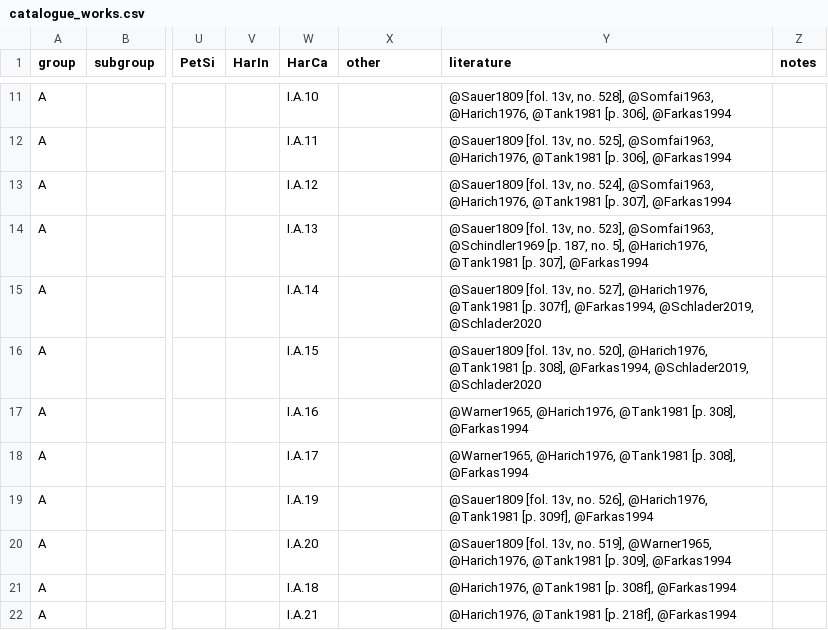
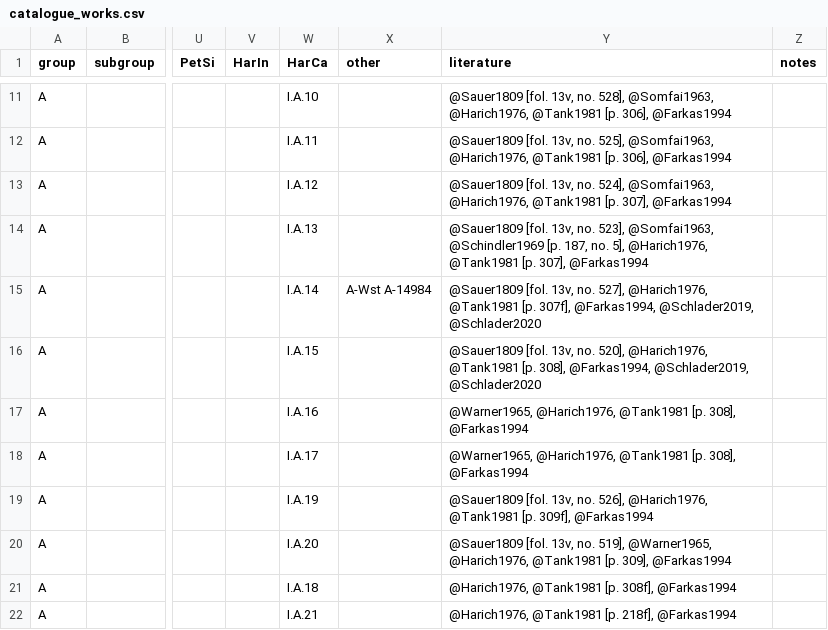
Before and after one commit to edition-esser-skala/werner-catalogue-of-works, a CSV file: data/catalogue_works.csv, drawn as a sheet; only a part is shown, gaps mark what is left out; the diff names each change by its address in the sheet, - before the commit and + after, or states it on an @@ line.

```diff
--- a/data/catalogue_works.csv
+++ b/data/catalogue_works.csv
-X15 (other): (empty)
+X15 (other): A-Wst A-14984
```
Also changed, not shown: data/works_missing_in_rism.csv.
